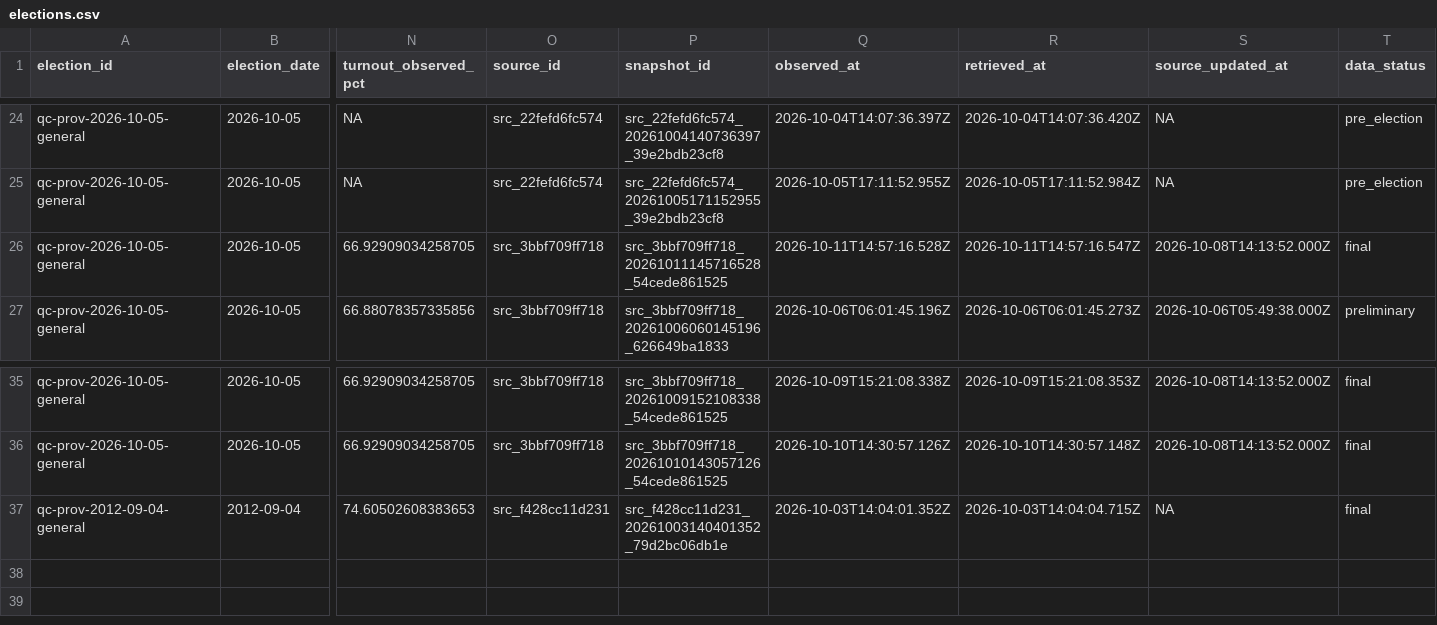
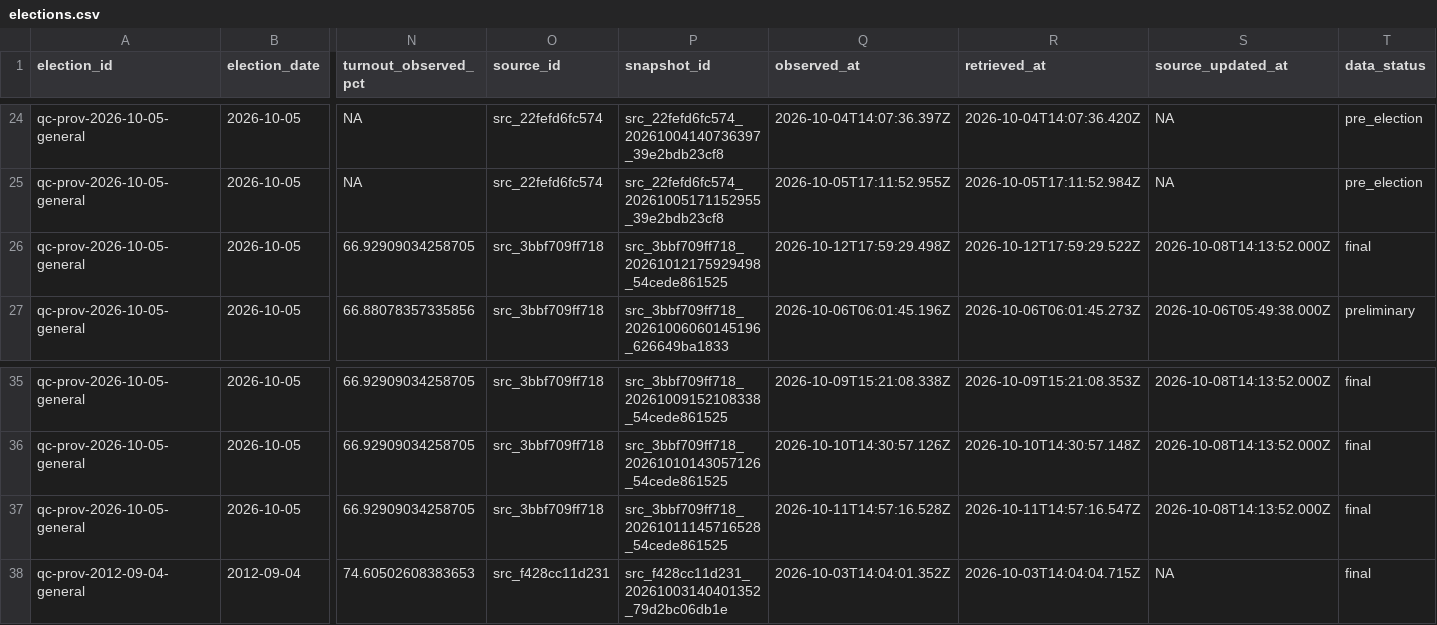
Before and after one commit to AurelienNicosiaULaval/donnees-bleues-elections-qc, a CSV file: data/processed/elections.csv, drawn as a sheet; only a part is shown, gaps mark what is left out; rows hold the shown columns only; the diff names each change by its address in the sheet, - before the commit and + after, or states it on an @@ line.

```diff
--- a/data/processed/elections.csv
+++ b/data/processed/elections.csv
-P26 (snapshot_id): src_3bbf709ff718_20261011145716528_54cede861525
+P26 (snapshot_id): src_3bbf709ff718_20261012175929498_54cede861525
-Q26 (observed_at): 2026-10-11T14:57:16.528Z
+Q26 (observed_at): 2026-10-12T17:59:29.498Z
-R26 (retrieved_at): 2026-10-11T14:57:16.547Z
+R26 (retrieved_at): 2026-10-12T17:59:29.522Z
+row 37: qc-prov-2026-10-05-general | 2026-10-05 | 66.92909034258705 | src_3bbf709ff718 | src_3bbf709ff718_20261011145716528_54cede861525 | 2026-10-11T14:57:16.528Z | 2026-10-11T14:57:16.547Z | 2026-10-08T14:13:52.000Z | final
```
Also changed, not shown: data/processed/parties.csv, data/processed/party_authorization_history.csv, 18 other files.
